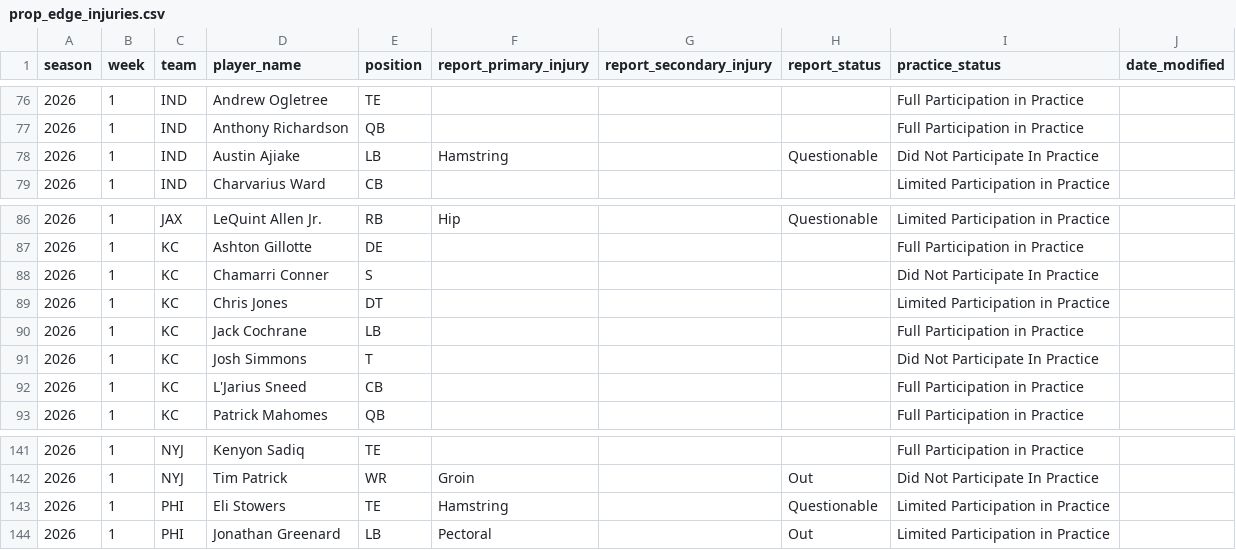
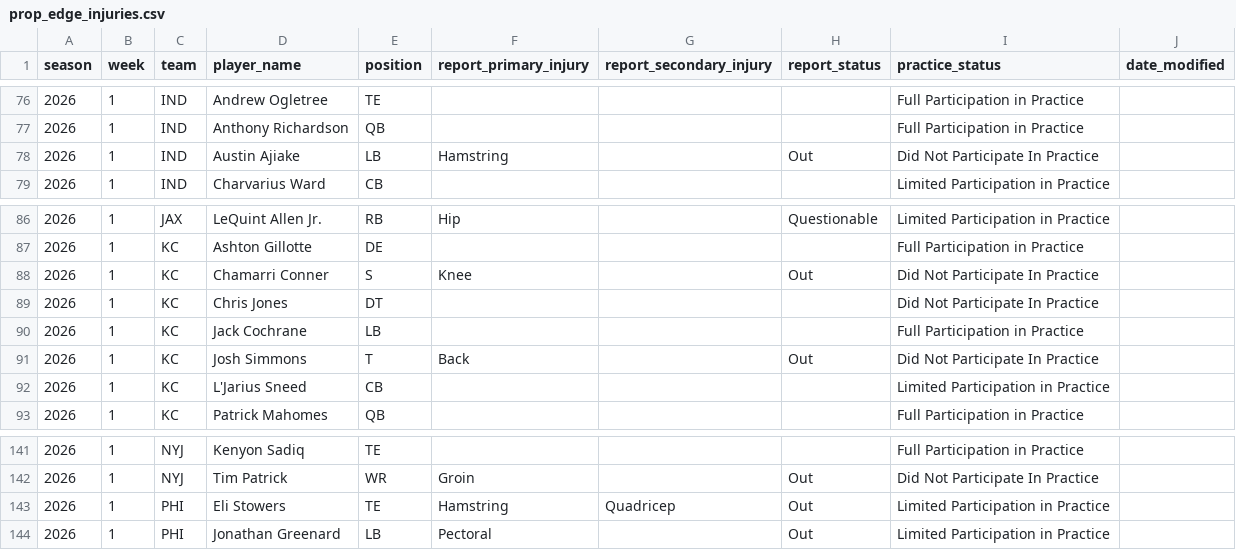
Before and after one commit to brianmarks4-byte/prop-edge, a CSV file: data/prop_edge_injuries.csv, drawn as a sheet; only a part is shown, gaps mark what is left out.

```diff
--- a/data/prop_edge_injuries.csv
+++ b/data/prop_edge_injuries.csv
@@ -77,3 +77,3 @@ season,week,team,player_name,position,report_primary_injury,report_secondary_inj
 2026,1,IND,Anthony Richardson,QB,,,,Full Participation in Practice,
-2026,1,IND,Austin Ajiake,LB,Hamstring,,Questionable,Did Not Participate In Practice,
+2026,1,IND,Austin Ajiake,LB,Hamstring,,Out,Did Not Participate In Practice,
 2026,1,IND,Charvarius Ward,CB,,,,Limited Participation in Practice,
@@ -87,7 +87,7 @@ season,week,team,player_name,position,report_primary_injury,report_secondary_inj
 2026,1,KC,Ashton Gillotte,DE,,,,Full Participation in Practice,
-2026,1,KC,Chamarri Conner,S,,,,Did Not Participate In Practice,
-2026,1,KC,Chris Jones,DT,,,,Limited Participation in Practice,
+2026,1,KC,Chamarri Conner,S,Knee,,Out,Did Not Participate In Practice,
+2026,1,KC,Chris Jones,DT,,,,Did Not Participate In Practice,
 2026,1,KC,Jack Cochrane,LB,,,,Full Participation in Practice,
-2026,1,KC,Josh Simmons,T,,,,Did Not Participate In Practice,
-2026,1,KC,L'Jarius Sneed,CB,,,,Full Participation in Practice,
+2026,1,KC,Josh Simmons,T,Back,,Out,Did Not Participate In Practice,
+2026,1,KC,L'Jarius Sneed,CB,,,,Limited Participation in Practice,
 2026,1,KC,Patrick Mahomes,QB,,,,Full Participation in Practice,
@@ -142,3 +142,3 @@ season,week,team,player_name,position,report_primary_injury,report_secondary_inj
 2026,1,NYJ,Tim Patrick,WR,Groin,,Out,Did Not Participate In Practice,
-2026,1,PHI,Eli Stowers,TE,Hamstring,,Questionable,Limited Participation in Practice,
+2026,1,PHI,Eli Stowers,TE,Hamstring,Quadricep,Out,Limited Participation in Practice,
 2026,1,PHI,Jonathan Greenard,LB,Pectoral,,Out,Limited Participation in Practice,
```
Also changed, not shown: data/injuries_2026.csv.
